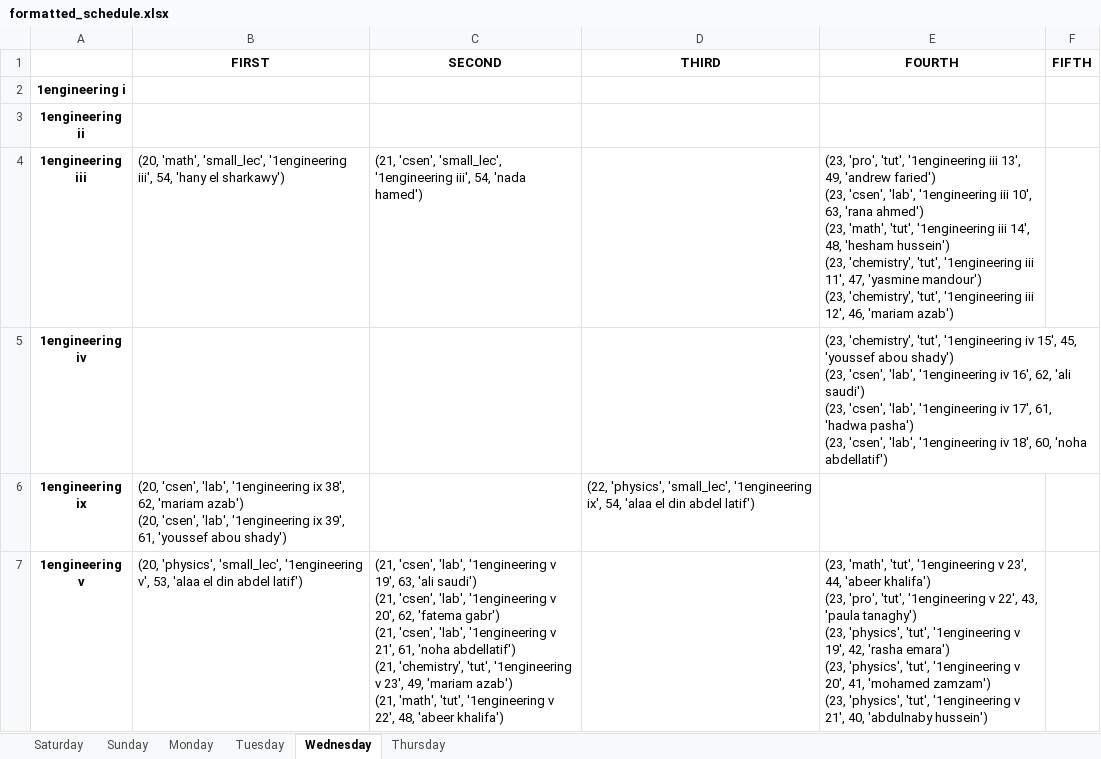
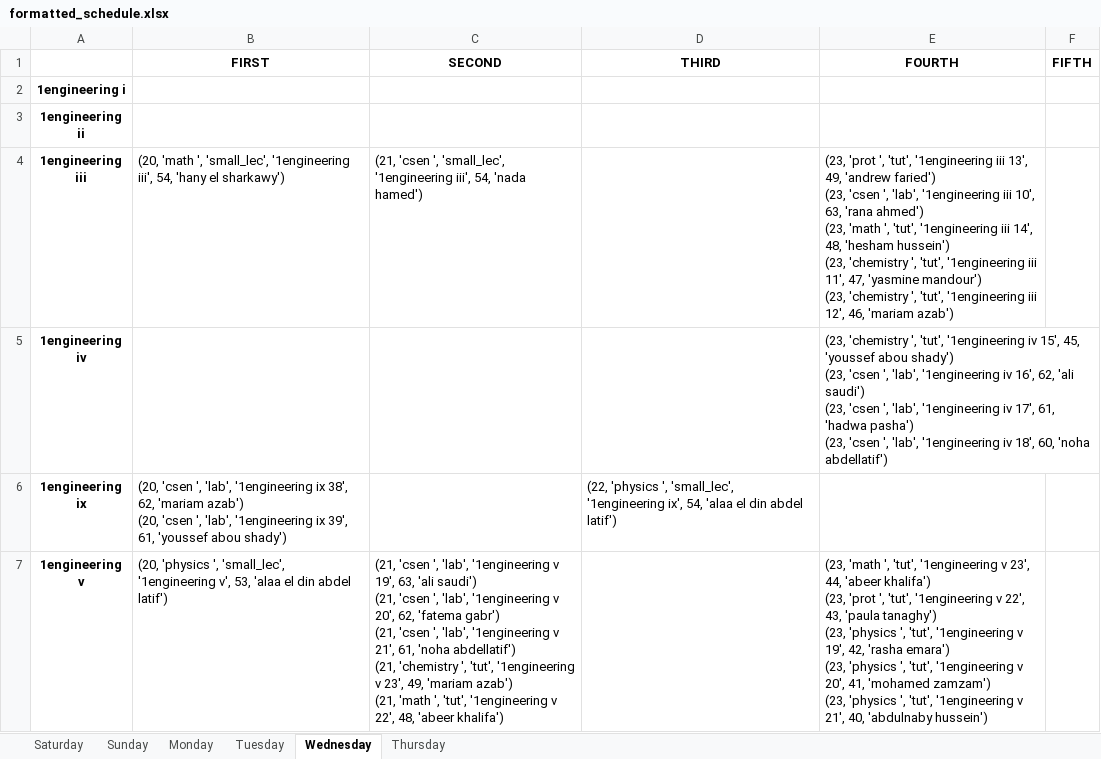
Before and after one commit to BasRizk/ConstraintedCompensationSystemAPI, an Excel workbook: api/ConstraintModel/formatted_schedule.xlsx, sheet Wednesday, drawn as a sheet; only a part is shown; values as stored, in another font and other column widths than the file's, no borders; ↵ is a line break in a cell; the diff covers the shown part only; the diff names each change by its address in the sheet, - before the commit and + after, or states it on an @@ line.

```diff
--- a/api/ConstraintModel/formatted_schedule.xlsx (sheet Wednesday)
+++ b/api/ConstraintModel/formatted_schedule.xlsx (sheet Wednesday)
-B4 (FIRST): (20, 'math', 'small_lec', '1engineering…
+B4 (FIRST): (20, 'math ', 'small_lec', '1engineering…
-C4 (SECOND): (21, 'csen', 'small_lec', '1engineering…
+C4 (SECOND): (21, 'csen ', 'small_lec', '1engineering…
-E4 (FOURTH): (23, 'pro', 'tut', '1engineering iii 13', 49, 'andrew faried') ↵ (23, 'csen', 'lab', '1engineering iii 10', 63, 'rana ahmed') ↵ (23, 'math', 'tut', '1engineering iii 14', 48, 'hesham hussein') ↵ (23, 'chemistry', 'tut', '1engineering iii 11', 47, 'yasmine mandour') ↵ (23, 'chemistry', 'tut', '1engineering…
+E4 (FOURTH): (23, 'prot ', 'tut', '1engineering iii 13', 49, 'andrew faried') ↵ (23, 'csen ', 'lab', '1engineering iii 10', 63, 'rana ahmed') ↵ (23, 'math ', 'tut', '1engineering iii 14', 48, 'hesham hussein') ↵ (23, 'chemistry ', 'tut', '1engineering iii 11', 47, 'yasmine mandour') ↵ (23, 'chemistry ', 'tut', '1engineering…
-E5 (FOURTH): (23, 'chemistry', 'tut', '1engineering iv 15', 45, 'youssef abou shady') ↵ (23, 'csen', 'lab', '1engineering iv 16', 62, 'ali saudi') ↵ (23, 'csen', 'lab', '1engineering iv 17', 61, 'hadwa pasha') ↵ (23, 'csen', 'lab', '1engineering…
+E5 (FOURTH): (23, 'chemistry ', 'tut', '1engineering iv 15', 45, 'youssef abou shady') ↵ (23, 'csen ', 'lab', '1engineering iv 16', 62, 'ali saudi') ↵ (23, 'csen ', 'lab', '1engineering iv 17', 61, 'hadwa pasha') ↵ (23, 'csen ', 'lab', '1engineering…
-B6 (FIRST): (20, 'csen', 'lab', '1engineering ix 38', 62, 'mariam azab') ↵ (20, 'csen', 'lab', '1engineering…
+B6 (FIRST): (20, 'csen ', 'lab', '1engineering ix 38', 62, 'mariam azab') ↵ (20, 'csen ', 'lab', '1engineering…
-D6 (THIRD): (22, 'physics', 'small_lec', '1engineering…
+D6 (THIRD): (22, 'physics ', 'small_lec', '1engineering…
-B7 (FIRST): (20, 'physics', 'small_lec', '1engineering…
+B7 (FIRST): (20, 'physics ', 'small_lec', '1engineering…
-C7 (SECOND): (21, 'csen', 'lab', '1engineering v 19', 63, 'ali saudi') ↵ (21, 'csen', 'lab', '1engineering v 20', 62, 'fatema gabr') ↵ (21, 'csen', 'lab', '1engineering v 21', 61, 'noha abdellatif') ↵ (21, 'chemistry', 'tut', '1engineering v 23', 49, 'mariam azab') ↵ (21, 'math', 'tut', '1engineering…
+C7 (SECOND): (21, 'csen ', 'lab', '1engineering v 19', 63, 'ali saudi') ↵ (21, 'csen ', 'lab', '1engineering v 20', 62, 'fatema gabr') ↵ (21, 'csen ', 'lab', '1engineering v 21', 61, 'noha abdellatif') ↵ (21, 'chemistry ', 'tut', '1engineering v 23', 49, 'mariam azab') ↵ (21, 'math ', 'tut', '1engineering…
-E7 (FOURTH): (23, 'math', 'tut', '1engineering v 23', 44, 'abeer khalifa') ↵ (23, 'pro', 'tut', '1engineering v 22', 43, 'paula tanaghy') ↵ (23, 'physics', 'tut', '1engineering v 19', 42, 'rasha emara') ↵ (23, 'physics', 'tut', '1engineering v 20', 41, 'mohamed zamzam') ↵ (23, 'physics', 'tut', '1engineering…
+E7 (FOURTH): (23, 'math ', 'tut', '1engineering v 23', 44, 'abeer khalifa') ↵ (23, 'prot ', 'tut', '1engineering v 22', 43, 'paula tanaghy') ↵ (23, 'physics ', 'tut', '1engineering v 19', 42, 'rasha emara') ↵ (23, 'physics ', 'tut', '1engineering v 20', 41, 'mohamed zamzam') ↵ (23, 'physics ', 'tut', '1engineering…
```
Also changed, not shown: 32 edited cells elsewhere in this sheet, sheet Saturday, sheet Thursday, sheet Sunday, sheet Tuesday, sheet Monday, 2 other files.
